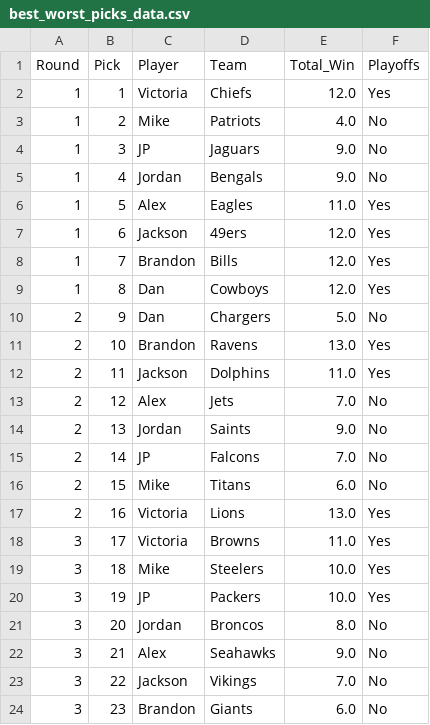
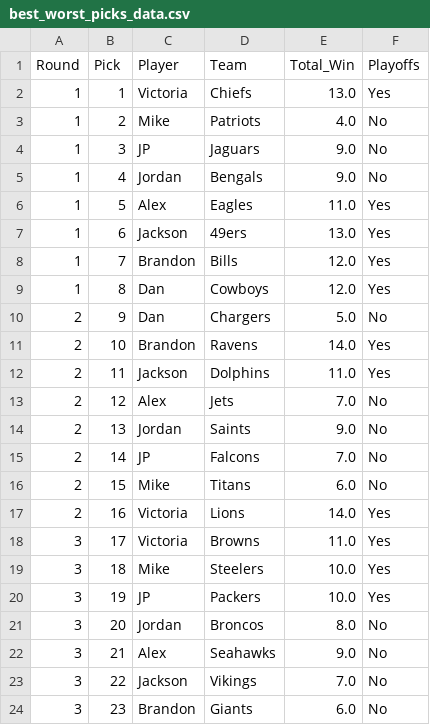
Before and after one commit to jp-wright/picks_pool_streamlit, a CSV file: data/output/email_tables/best_worst_picks_data.csv, drawn as a sheet; only a part is shown.

```diff
--- a/data/output/email_tables/best_worst_picks_data.csv
+++ b/data/output/email_tables/best_worst_picks_data.csv
@@ -1,3 +1,3 @@
 Round,Pick,Player,Team,Total_Win,Playoffs
-1,1,Victoria,Chiefs,12.0,Yes
+1,1,Victoria,Chiefs,13.0,Yes
 1,2,Mike,Patriots,4.0,No
@@ -6,3 +6,3 @@ Round,Pick,Player,Team,Total_Win,Playoffs
 1,5,Alex,Eagles,11.0,Yes
-1,6,Jackson,49ers,12.0,Yes
+1,6,Jackson,49ers,13.0,Yes
 1,7,Brandon,Bills,12.0,Yes
@@ -10,3 +10,3 @@ Round,Pick,Player,Team,Total_Win,Playoffs
 2,9,Dan,Chargers,5.0,No
-2,10,Brandon,Ravens,13.0,Yes
+2,10,Brandon,Ravens,14.0,Yes
 2,11,Jackson,Dolphins,11.0,Yes
@@ -16,3 +16,3 @@ Round,Pick,Player,Team,Total_Win,Playoffs
 2,15,Mike,Titans,6.0,No
-2,16,Victoria,Lions,13.0,Yes
+2,16,Victoria,Lions,14.0,Yes
 3,17,Victoria,Browns,11.0,Yes
```
Also changed, not shown: data/output/email_tables/career_data.csv, data/output/email_tables/playoff_teams_data.csv, 10 other files.
